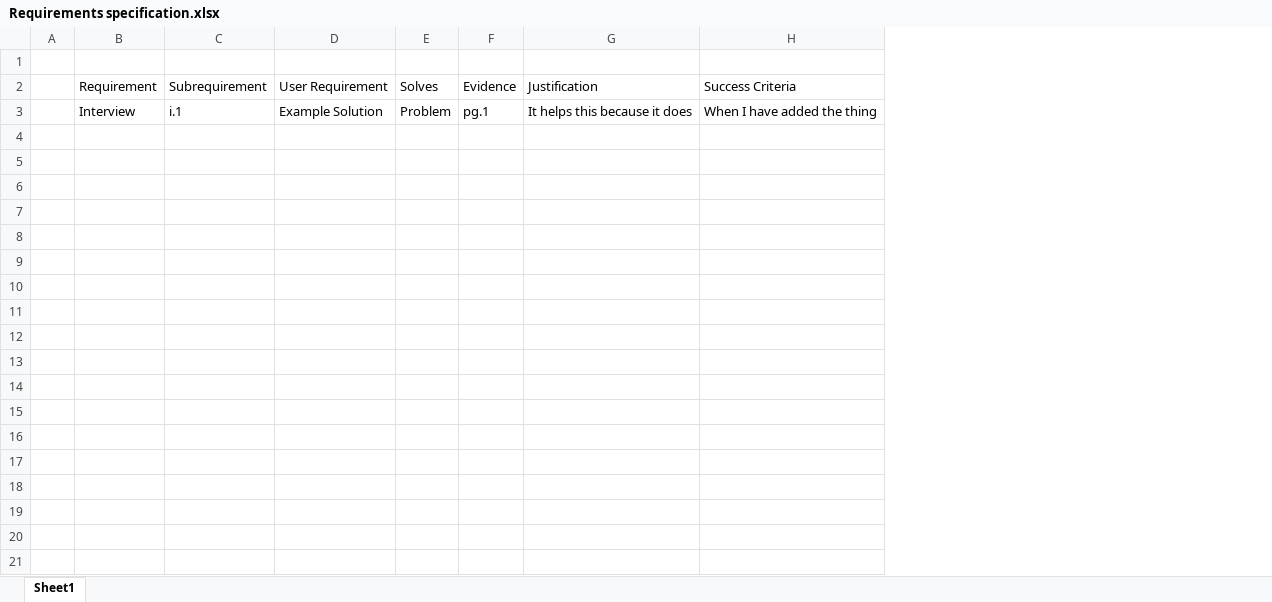
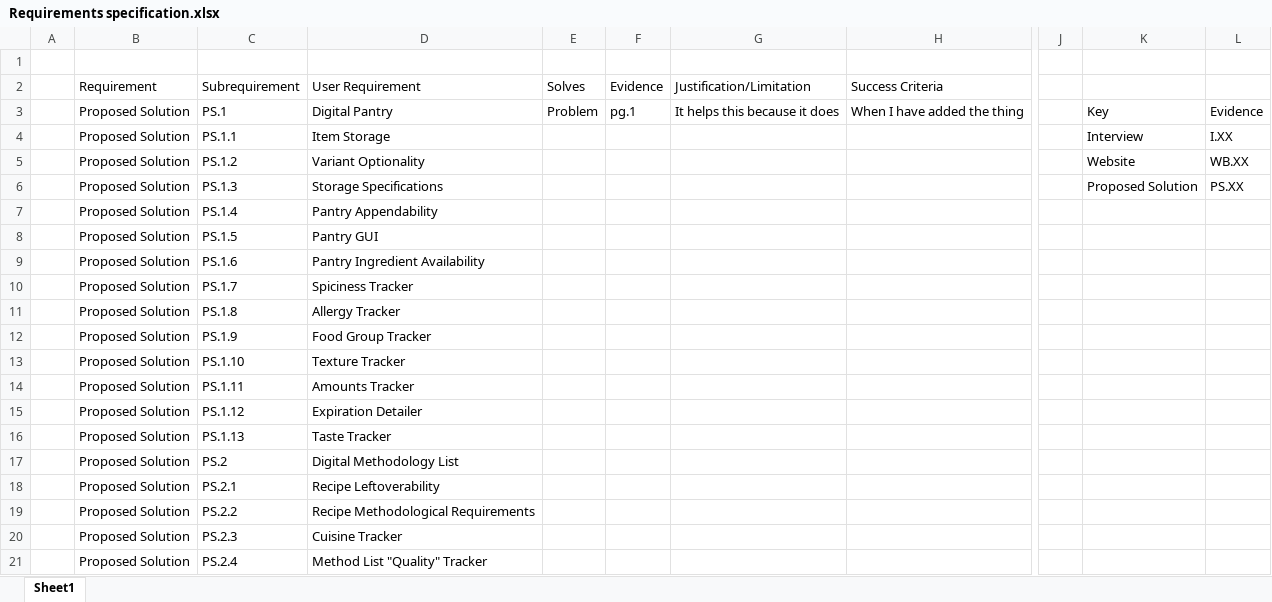
Before and after one commit to JessHorserage/Marvellous-Meal-Maker, an Excel workbook: The Report/Requirements specification.xlsx, sheet Sheet1, drawn as a sheet; only a part is shown, gaps mark what is left out; values as stored, in another font and other column widths than the file's, no borders; table styles not drawn; removed rows and columns are numbered as before the commit, all else as after; rows hold the shown columns only; the diff covers the shown part only; the diff names each change by its address in the sheet, - before the commit and + after, or states it on an @@ line.

```diff
--- a/The Report/Requirements specification.xlsx (sheet Sheet1)
+++ b/The Report/Requirements specification.xlsx (sheet Sheet1)
-column B, rows 2-3: Requirement | Interview
-column C, rows 2-3: Subrequirement | i.1
-column D, rows 2-3: User Requirement | Example Solution
+column B, rows 2-3: Requirement | Proposed Solution
+column C, rows 2-3: Subrequirement | PS.1
+column D, rows 2-3: User Requirement | Digital Pantry
+column J, empty
+column K, row 3: Key
+column L, row 3: Evidence
-G2: Justification
+G2: Justification/Limitation
+row 4:  | Proposed Solution | PS.1.1 | Item Storage |  |  |  |  |  | Interview | I.XX
+row 5:  | Proposed Solution | PS.1.2 | Variant Optionality |  |  |  |  |  | Website | WB.XX
+row 6:  | Proposed Solution | PS.1.3 | Storage Specifications |  |  |  |  |  | Proposed Solution | PS.XX
+row 7:  | Proposed Solution | PS.1.4 | Pantry Appendability
+row 8:  | Proposed Solution | PS.1.5 | Pantry GUI
+row 9:  | Proposed Solution | PS.1.6 | Pantry Ingredient Availability
+row 10:  | Proposed Solution | PS.1.7 | Spiciness Tracker
+row 11:  | Proposed Solution | PS.1.8 | Allergy Tracker
+row 12:  | Proposed Solution | PS.1.9 | Food Group Tracker
+row 13:  | Proposed Solution | PS.1.10 | Texture Tracker
+row 14:  | Proposed Solution | PS.1.11 | Amounts Tracker
+row 15:  | Proposed Solution | PS.1.12 | Expiration Detailer
+row 16:  | Proposed Solution | PS.1.13 | Taste Tracker
+row 17:  | Proposed Solution | PS.2 | Digital Methodology List
+row 18:  | Proposed Solution | PS.2.1 | Recipe Leftoverability
+row 19:  | Proposed Solution | PS.2.2 | Recipe Methodological Requirements
+row 20:  | Proposed Solution | PS.2.3 | Cuisine Tracker
+row 21:  | Proposed Solution | PS.2.4 | Method List "Quality" Tracker
```
Also changed, not shown: 13 added rows elsewhere in this sheet, 6 other files.
